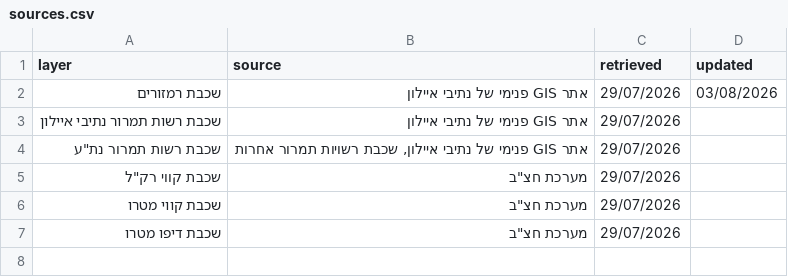
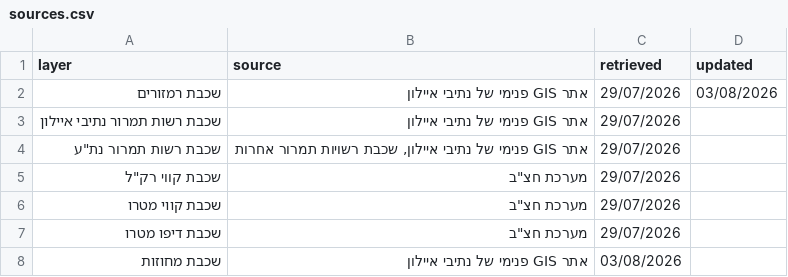
Before and after one commit to oh-da/Ayalonhw_TrafficLights, a CSV file: data/sources.csv, drawn as a sheet; the diff names each change by its address in the sheet, - before the commit and + after, or states it on an @@ line.

```diff
--- a/data/sources.csv
+++ b/data/sources.csv
+row 8: שכבת מחוזות | אתר GIS פנימי של נתיבי איילון | 03/08/2026
```
Also changed, not shown: 11 other files.
